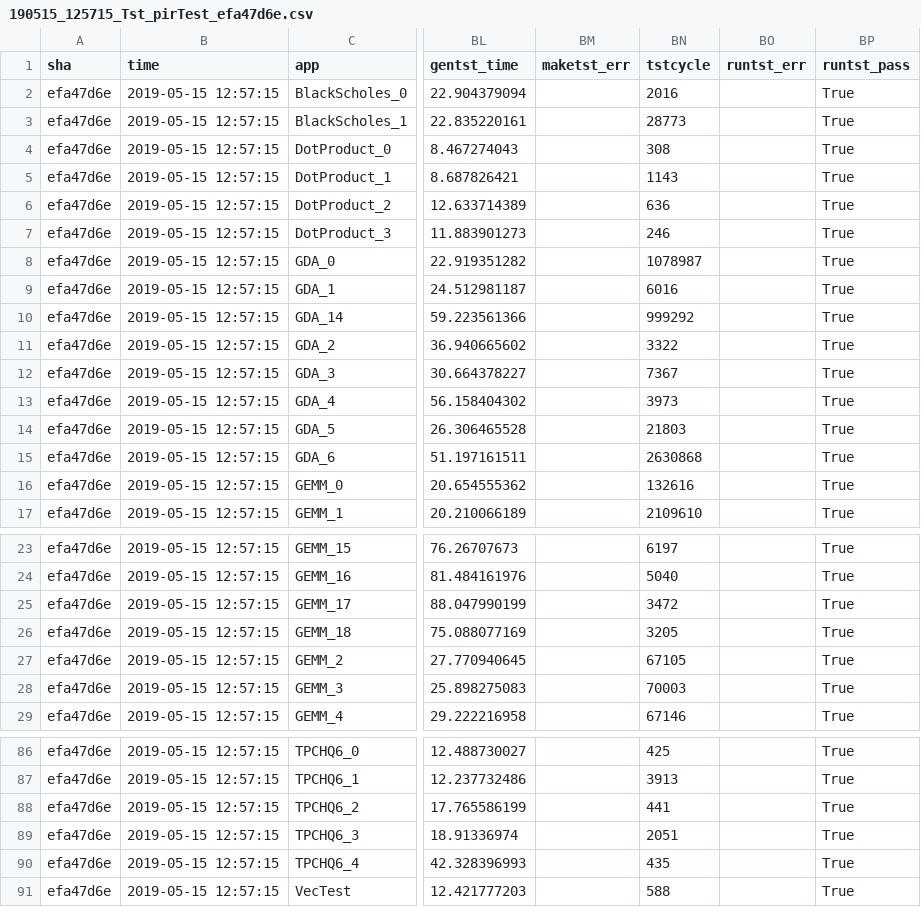
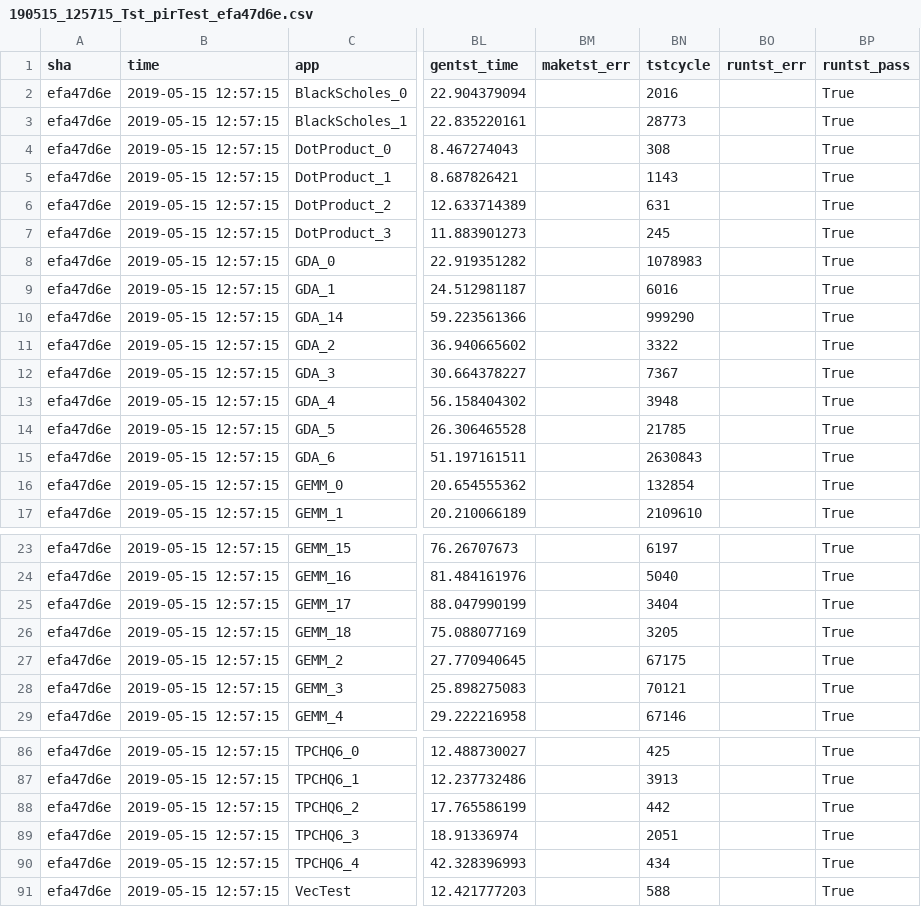
Before and after one commit to stanford-ppl/pir, a CSV file: logs/190515_125715_Tst_pirTest_efa47d6e.csv, drawn as a sheet; only a part is shown, gaps mark what is left out; the diff covers the shown part only; the diff names each change by its address in the sheet, - before the commit and + after, or states it on an @@ line.

```diff
--- a/logs/190515_125715_Tst_pirTest_efa47d6e.csv
+++ b/logs/190515_125715_Tst_pirTest_efa47d6e.csv
-BN6 (tstcycle): 636
+BN6 (tstcycle): 631
-BN7 (tstcycle): 246
+BN7 (tstcycle): 245
-BN8 (tstcycle): 1078987
+BN8 (tstcycle): 1078983
-BN10 (tstcycle): 999292
+BN10 (tstcycle): 999290
-BN13 (tstcycle): 3973
+BN13 (tstcycle): 3948
-BN14 (tstcycle): 21803
+BN14 (tstcycle): 21785
-BN15 (tstcycle): 2630868
+BN15 (tstcycle): 2630843
-BN16 (tstcycle): 132616
+BN16 (tstcycle): 132854
-BN25 (tstcycle): 3472
+BN25 (tstcycle): 3404
-BN27 (tstcycle): 67105
+BN27 (tstcycle): 67175
-BN28 (tstcycle): 70003
+BN28 (tstcycle): 70121
-BN88 (tstcycle): 441
+BN88 (tstcycle): 442
-BN90 (tstcycle): 435
+BN90 (tstcycle): 434
```
Also changed, not shown: 14 edited cells elsewhere in this file.
